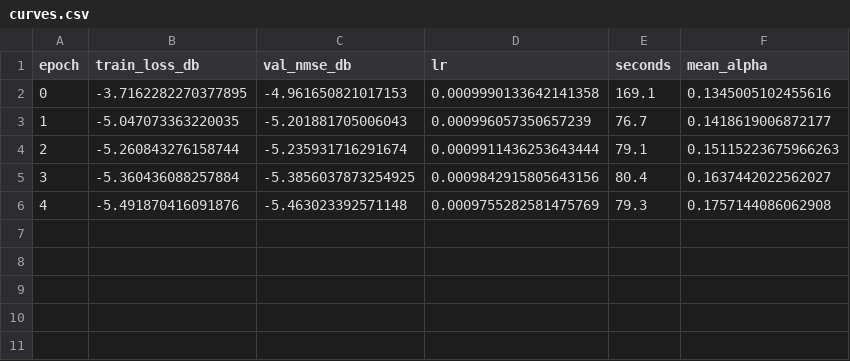
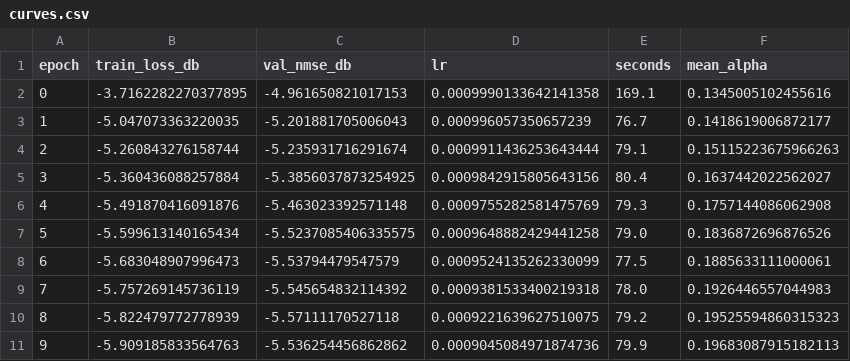
Before and after one commit to haatim10/Rydberg, a CSV file: results/track_d/stage1/arm1a_full_warmstart/curves.csv, drawn as a sheet; the diff names each change by its address in the sheet, - before the commit and + after, or states it on an @@ line.

```diff
--- a/results/track_d/stage1/arm1a_full_warmstart/curves.csv
+++ b/results/track_d/stage1/arm1a_full_warmstart/curves.csv
+row 7: 5 | -5.599613140165434 | -5.5237085406335575 | 0.0009648882429441258 | 79.0 | 0.1836872696876526
+row 8: 6 | -5.683048907996473 | -5.53794479547579 | 0.0009524135262330099 | 77.5 | 0.1885633111000061
+row 9: 7 | -5.757269145736119 | -5.545654832114392 | 0.0009381533400219318 | 78.0 | 0.1926446557044983
+row 10: 8 | -5.822479772778939 | -5.57111170527118 | 0.0009221639627510075 | 79.2 | 0.19525594860315323
+row 11: 9 | -5.909185833564763 | -5.536254456862862 | 0.0009045084971874736 | 79.9 | 0.19683087915182113
```
